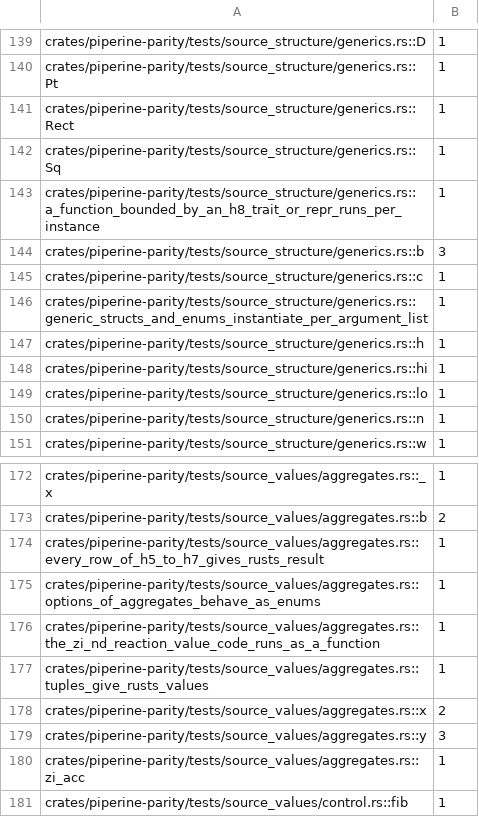
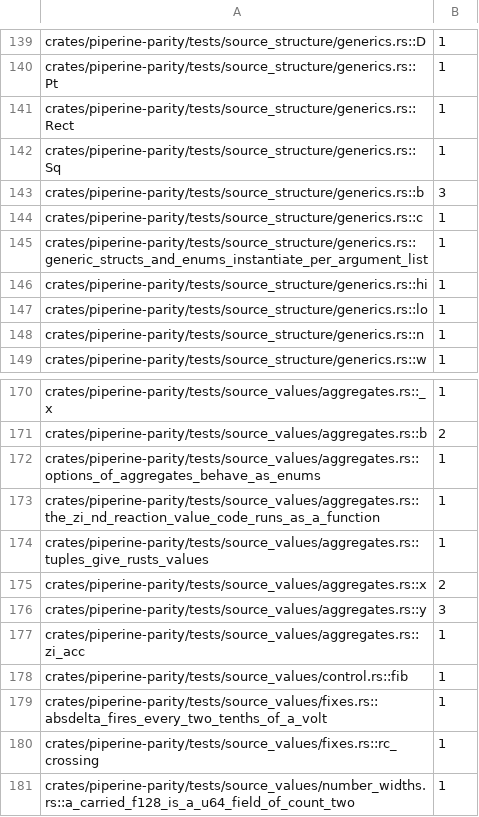
Before and after one commit to vkeslarek/piperine, a TSV file: crates/piperine-repository-guards/allowances/piperine-parity/undeclared_words.tsv, drawn as a sheet; only a part is shown, gaps mark what is left out; the shorter side is filled out with more unchanged rows; the diff names each change by its address in the sheet, - before the commit and + after, or states it on an @@ line.

```diff
--- a/crates/piperine-repository-guards/allowances/piperine-parity/undeclared_words.tsv
+++ b/crates/piperine-repository-guards/allowances/piperine-parity/undeclared_words.tsv
-row 143: crates/piperine-parity/tests/source_structure/generics.rs::a_function_bounded_by_an_h8_trait_or_repr_runs_per_instance | 1
-row 147: crates/piperine-parity/tests/source_structure/generics.rs::h | 1
-row 174: crates/piperine-parity/tests/source_values/aggregates.rs::every_row_of_h5_to_h7_gives_rusts_result | 1
```
Also changed, not shown: .specs/features/code-clarity/uncited_tests.tsv, crates/piperine-repository-guards/allowances/piperine-analog-solver/undeclared_words.tsv, 14 other files.
